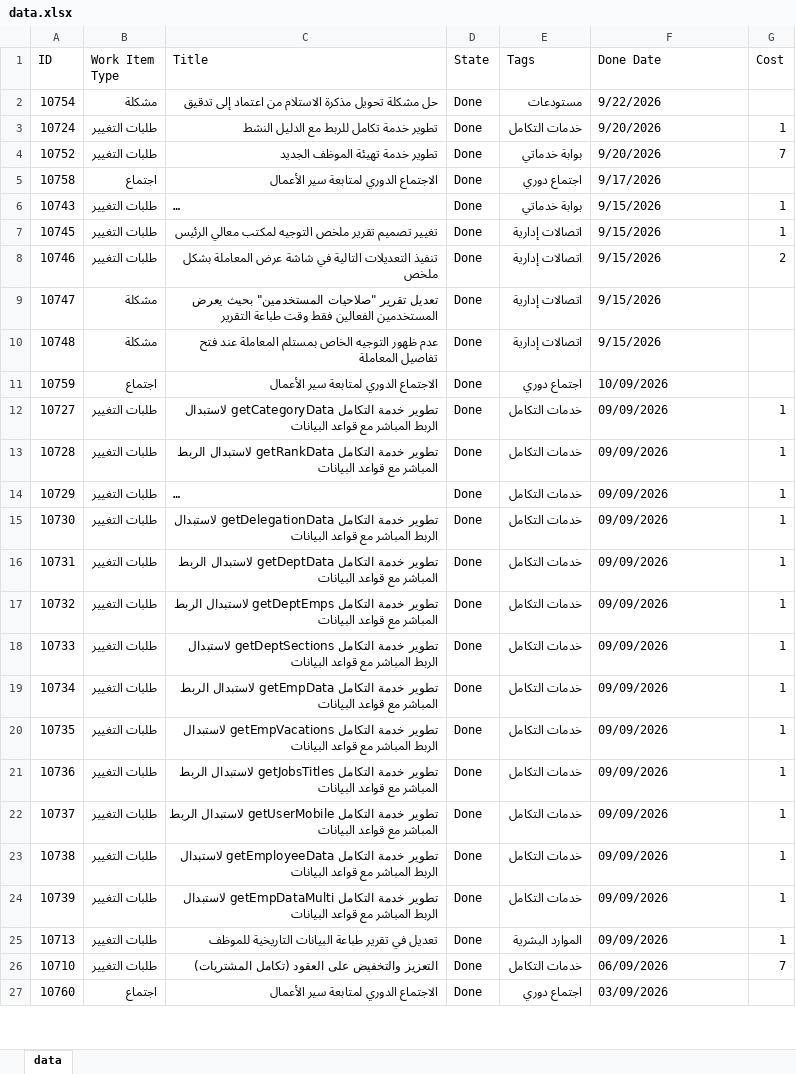
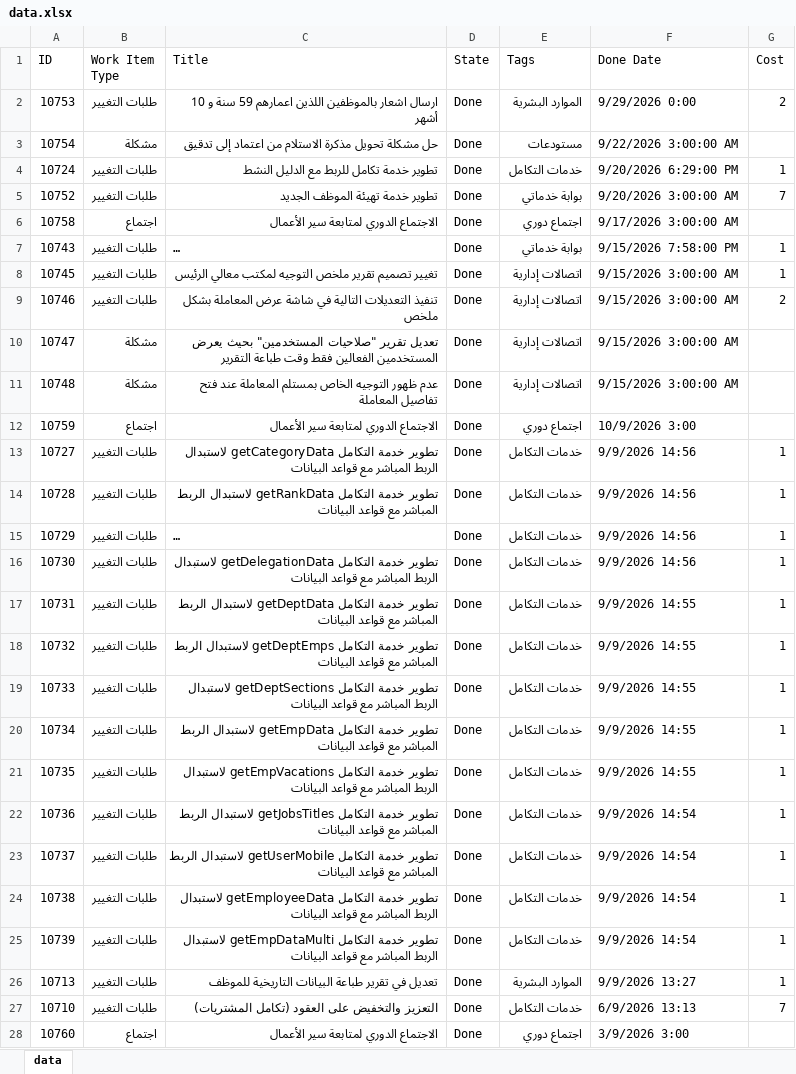
Before and after one commit to HeshamMAshour/Bog-Dashboard, an Excel workbook: data.xlsx, sheet data, drawn as a sheet; only a part is shown; long unchanged cells end in …; values as stored, in another font and other column widths than the file's, no borders; table styles not drawn; addresses are those after the commit; the diff covers the shown part only; the diff names each change by its address in the sheet, - before the commit and + after, or states it on an @@ line.

Commit message:
Add files via upload

```diff
--- a/data.xlsx (sheet data)
+++ b/data.xlsx (sheet data)
+row 2: 10753 | طلبات التغيير | ارسال اشعار بالموظفين اللذين اعمارهم 59 سنة و 10 أشهر | Done | الموارد البشرية | 9/29/2026 0:00 | 2
-F3 (Done Date): 9/22/2026
+F3 (Done Date): 9/22/2026 3:00:00 AM
-F4 (Done Date): 9/20/2026
+F4 (Done Date): 9/20/2026 6:29:00 PM
-F5 (Done Date): 9/20/2026
+F5 (Done Date): 9/20/2026 3:00:00 AM
-F6 (Done Date): 9/17/2026
+F6 (Done Date): 9/17/2026 3:00:00 AM
-F7 (Done Date): 9/15/2026
+F7 (Done Date): 9/15/2026 7:58:00 PM
-F8:F11 (Done Date): 9/15/2026
+F8:F11 (Done Date): 9/15/2026 3:00:00 AM
-F12 (Done Date): 10/09/2026
+F12 (Done Date): 10/9/2026 3:00
-F13:F16 (Done Date): 09/09/2026
+F13:F16 (Done Date): 9/9/2026 14:56
-F17:F21 (Done Date): 09/09/2026
+F17:F21 (Done Date): 9/9/2026 14:55
-F22:F25 (Done Date): 09/09/2026
+F22:F25 (Done Date): 9/9/2026 14:54
-F26 (Done Date): 09/09/2026
+F26 (Done Date): 9/9/2026 13:27
-F27 (Done Date): 06/09/2026
+F27 (Done Date): 6/9/2026 13:13
-F28 (Done Date): 03/09/2026
+F28 (Done Date): 3/9/2026 3:00
```
Also changed, not shown: 8 added rows and 42 edited cells elsewhere in this sheet.
